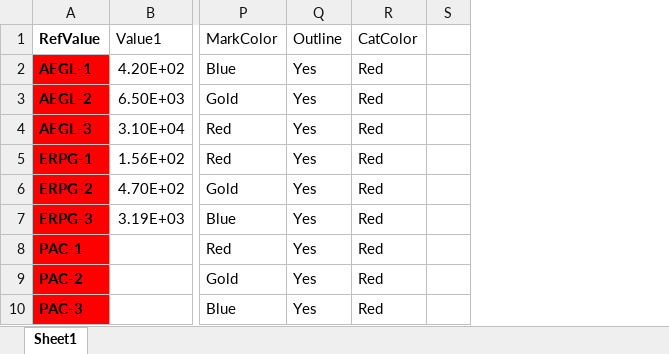
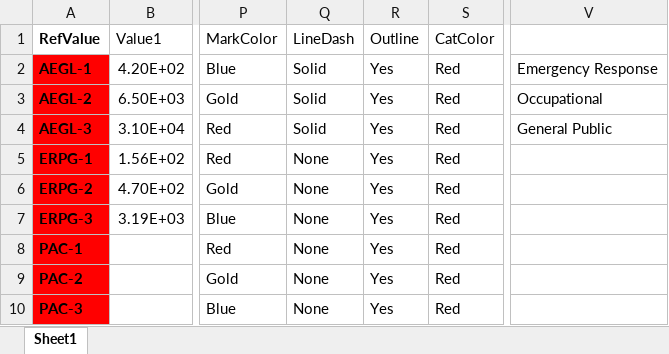
Before and after one commit to sejennings/RVA, an Excel workbook: DataRefValue.xlsx, sheet Sheet1, drawn as a sheet; only a part is shown, gaps mark what is left out; values as stored, in another font and other column widths than the file's, no borders; conditional formats and table styles not drawn; removed rows and columns are numbered as before the commit, all else as after; the diff names each change by its address in the sheet, - before the commit and + after, or states it on an @@ line.

```diff
--- a/DataRefValue.xlsx (sheet Sheet1)
+++ b/DataRefValue.xlsx (sheet Sheet1)
+column Q (LineDash), rows 2-10: Solid | Solid | Solid | None | None | None | None | None | None
-column S, empty
+column V, rows 2-4: Emergency Response | Occupational | General Public
```
Also changed, not shown: 1 other file.
